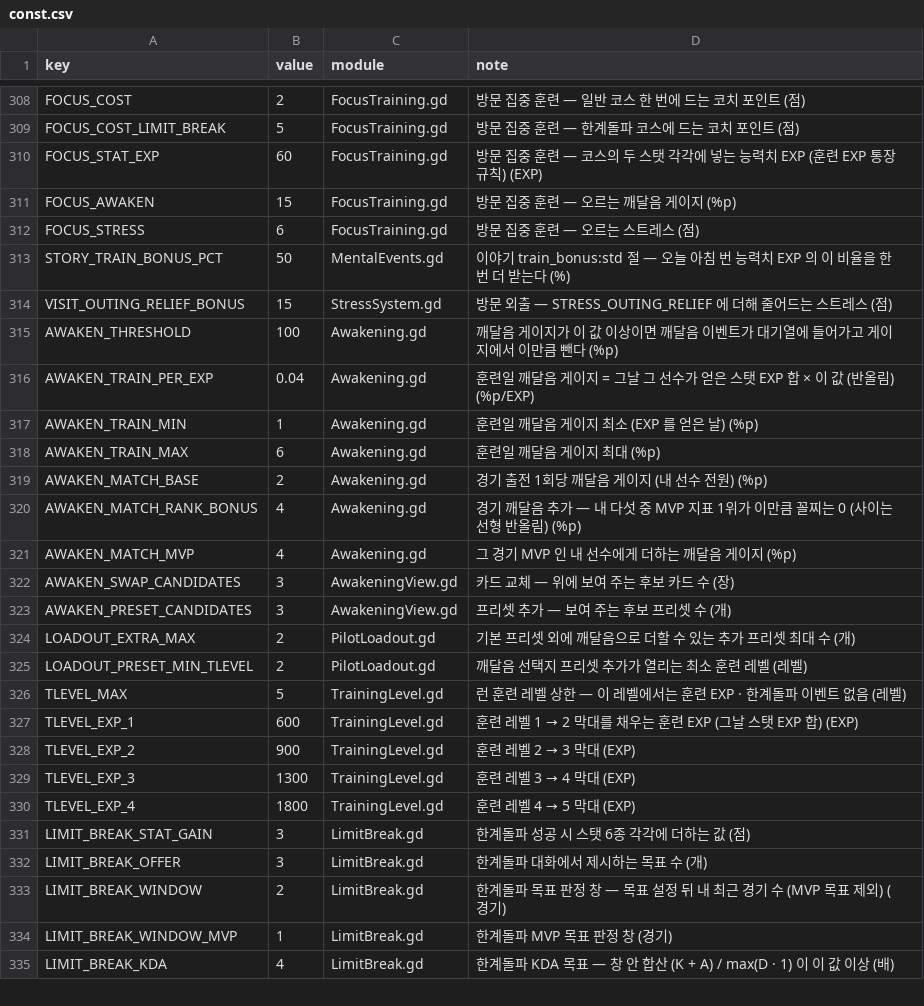
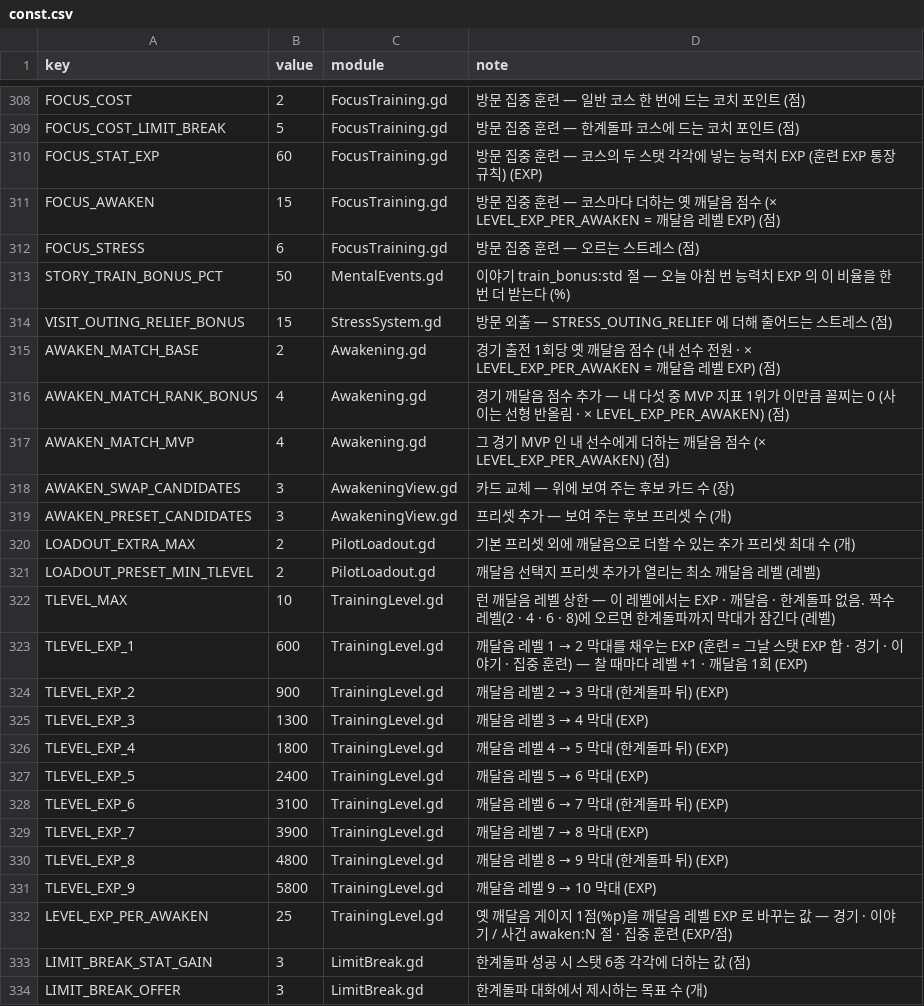
Before and after one commit to toniqat/esports-manager, a CSV file: data/csv/const.csv, drawn as a sheet; only a part is shown, gaps mark what is left out; the shorter side is filled out with more unchanged rows.

```diff
--- a/data/csv/const.csv
+++ b/data/csv/const.csv
@@ -310,3 +310,3 @@ FOCUS_COST_LIMIT_BREAK,5,FocusTraining.gd,방문 집중 훈련 — 한계돌파
 FOCUS_STAT_EXP,60,FocusTraining.gd,방문 집중 훈련 — 코스의 두 스탯 각각에 넣는 능력치 EXP (훈련 EXP 통장 규칙) (EXP)
-FOCUS_AWAKEN,15,FocusTraining.gd,방문 집중 훈련 — 오르는 깨달음 게이지 (%p)
+FOCUS_AWAKEN,15,FocusTraining.gd,방문 집중 훈련 — 코스마다 더하는 옛 깨달음 점수 (× LEVEL_EXP_PER_AWAKEN = 깨달음 레벨 EXP) (점)
 FOCUS_STRESS,6,FocusTraining.gd,방문 집중 훈련 — 오르는 스트레스 (점)
@@ -314,9 +314,5 @@ STORY_TRAIN_BONUS_PCT,50,MentalEvents.gd,이야기 train_bonus:std 절 — 오
 VISIT_OUTING_RELIEF_BONUS,15,StressSystem.gd,방문 외출 — STRESS_OUTING_RELIEF 에 더해 줄어드는 스트레스 (점)
-AWAKEN_THRESHOLD,100,Awakening.gd,깨달음 게이지가 이 값 이상이면 깨달음 이벤트가 대기열에 들어가고 게이지에서 이만큼 뺀다 (%p)
-AWAKEN_TRAIN_PER_EXP,0.04,Awakening.gd,훈련일 깨달음 게이지 = 그날 그 선수가 얻은 스탯 EXP 합 × 이 값 (반올림) (%p/EXP)
-AWAKEN_TRAIN_MIN,1,Awakening.gd,훈련일 깨달음 게이지 최소 (EXP 를 얻은 날) (%p)
-AWAKEN_TRAIN_MAX,6,Awakening.gd,훈련일 깨달음 게이지 최대 (%p)
-AWAKEN_MATCH_BASE,2,Awakening.gd,경기 출전 1회당 깨달음 게이지 (내 선수 전원) (%p)
-AWAKEN_MATCH_RANK_BONUS,4,Awakening.gd,경기 깨달음 추가 — 내 다섯 중 MVP 지표 1위가 이만큼 꼴찌는 0 (사이는 선형 반올림) (%p)
-AWAKEN_MATCH_MVP,4,Awakening.gd,그 경기 MVP 인 내 선수에게 더하는 깨달음 게이지 (%p)
+AWAKEN_MATCH_BASE,2,Awakening.gd,경기 출전 1회당 옛 깨달음 점수 (내 선수 전원 · × LEVEL_EXP_PER_AWAKEN = 깨달음 레벨 EXP) (점)
+AWAKEN_MATCH_RANK_BONUS,4,Awakening.gd,경기 깨달음 점수 추가 — 내 다섯 중 MVP 지표 1위가 이만큼 꼴찌는 0 (사이는 선형 반올림 · × LEVEL_EXP_PER_AWAKEN) (점)
+AWAKEN_MATCH_MVP,4,Awakening.gd,그 경기 MVP 인 내 선수에게 더하는 깨달음 점수 (× LEVEL_EXP_PER_AWAKEN) (점)
 AWAKEN_SWAP_CANDIDATES,3,AwakeningView.gd,카드 교체 — 위에 보여 주는 후보 카드 수 (장)
@@ -324,8 +320,14 @@ AWAKEN_PRESET_CANDIDATES,3,AwakeningView.gd,프리셋 추가 — 보여 주는
 LOADOUT_EXTRA_MAX,2,PilotLoadout.gd,기본 프리셋 외에 깨달음으로 더할 수 있는 추가 프리셋 최대 수 (개)
-LOADOUT_PRESET_MIN_TLEVEL,2,PilotLoadout.gd,깨달음 선택지 프리셋 추가가 열리는 최소 훈련 레벨 (레벨)
-TLEVEL_MAX,5,TrainingLevel.gd,런 훈련 레벨 상한 — 이 레벨에서는 훈련 EXP · 한계돌파 이벤트 없음 (레벨)
-TLEVEL_EXP_1,600,TrainingLevel.gd,훈련 레벨 1 → 2 막대를 채우는 훈련 EXP (그날 스탯 EXP 합) (EXP)
-TLEVEL_EXP_2,900,TrainingLevel.gd,훈련 레벨 2 → 3 막대 (EXP)
-TLEVEL_EXP_3,1300,TrainingLevel.gd,훈련 레벨 3 → 4 막대 (EXP)
-TLEVEL_EXP_4,1800,TrainingLevel.gd,훈련 레벨 4 → 5 막대 (EXP)
+LOADOUT_PRESET_MIN_TLEVEL,2,PilotLoadout.gd,깨달음 선택지 프리셋 추가가 열리는 최소 깨달음 레벨 (레벨)
+TLEVEL_MAX,10,TrainingLevel.gd,런 깨달음 레벨 상한 — 이 레벨에서는 EXP · 깨달음 · 한계돌파 없음. 짝수 레벨(2 · 4 · 6 · 8)에 오르면 한계돌파까지 막대가 잠긴다 (레벨)
+TLEVEL_EXP_1,600,TrainingLevel.gd,깨달음 레벨 1 → 2 막대를 채우는 EXP (훈련 = 그날 스탯 EXP 합 · 경기 · 이야기 · 집중 훈련) — 찰 때마다 레벨 +1 · 깨달음 1회 (EXP)
+TLEVEL_EXP_2,900,TrainingLevel.gd,깨달음 레벨 2 → 3 막대 (한계돌파 뒤) (EXP)
+TLEVEL_EXP_3,1300,TrainingLevel.gd,깨달음 레벨 3 → 4 막대 (EXP)
+TLEVEL_EXP_4,1800,TrainingLevel.gd,깨달음 레벨 4 → 5 막대 (한계돌파 뒤) (EXP)
+TLEVEL_EXP_5,2400,TrainingLevel.gd,깨달음 레벨 5 → 6 막대 (EXP)
+TLEVEL_EXP_6,3100,TrainingLevel.gd,깨달음 레벨 6 → 7 막대 (한계돌파 뒤) (EXP)
+TLEVEL_EXP_7,3900,TrainingLevel.gd,깨달음 레벨 7 → 8 막대 (EXP)
+TLEVEL_EXP_8,4800,TrainingLevel.gd,깨달음 레벨 8 → 9 막대 (한계돌파 뒤) (EXP)
+TLEVEL_EXP_9,5800,TrainingLevel.gd,깨달음 레벨 9 → 10 막대 (EXP)
+LEVEL_EXP_PER_AWAKEN,25,TrainingLevel.gd,옛 깨달음 게이지 1점(%p)을 깨달음 레벨 EXP 로 바꾸는 값 — 경기 · 이야기 / 사건 awaken:N 절 · 집중 훈련 (EXP/점)
 LIMIT_BREAK_STAT_GAIN,3,LimitBreak.gd,한계돌파 성공 시 스탯 6종 각각에 더하는 값 (점)
```
Also changed, not shown: data/l10n/generated/strings_en.csv, data/l10n/generated/strings_ko.csv, 40 other files.
